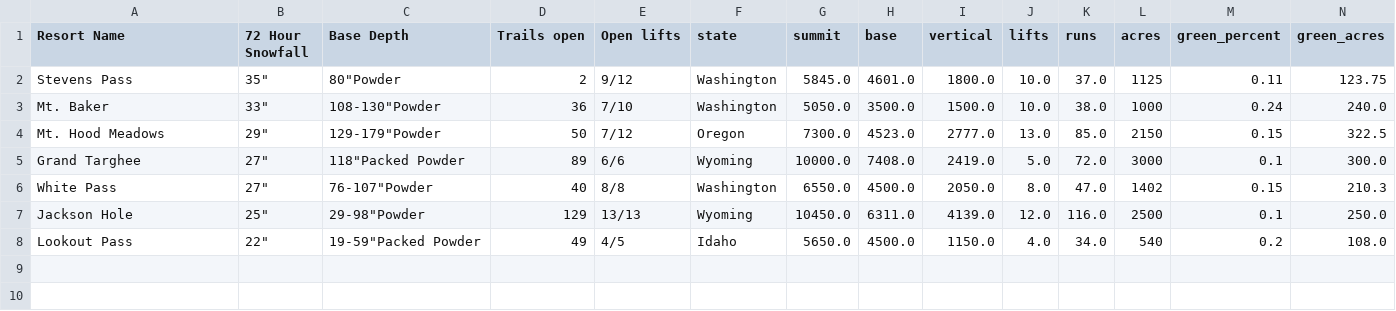
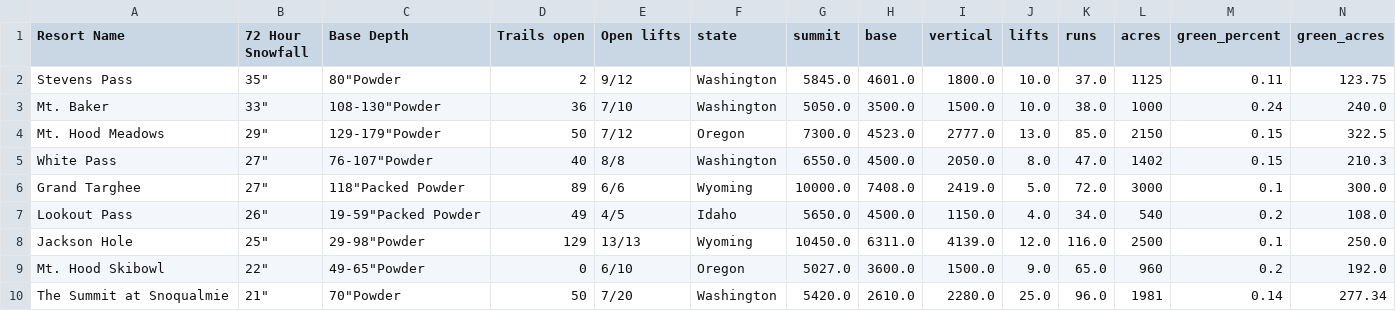
Before and after one commit to shayonkeating/schnarmap, a CSV file: frontend/schnar_map/public/data/daily_ski.csv, drawn as a sheet; only a part is shown; removed rows and columns are numbered as before the commit, all else as after; rows hold the shown columns only; the diff names each change by its address in the sheet, - before the commit and + after, or states it on an @@ line.

```diff
--- a/frontend/schnar_map/public/data/daily_ski.csv
+++ b/frontend/schnar_map/public/data/daily_ski.csv
@@ row 6 moved to row 5: White Pass @@
+row 7: Lookout Pass | 26" | 19-59"Packed Powder | 49 | 4/5 | Idaho | 5650.0 | 4500.0 | 1150.0 | 4.0 | 34.0 | 540 | 0.2 | 108.0
-row 8: Lookout Pass | 22" | 19-59"Packed Powder | 49 | 4/5 | Idaho | 5650.0 | 4500.0 | 1150.0 | 4.0 | 34.0 | 540 | 0.2 | 108.0
+row 9: Mt. Hood Skibowl | 22" | 49-65"Powder | 0 | 6/10 | Oregon | 5027.0 | 3600.0 | 1500.0 | 9.0 | 65.0 | 960 | 0.2 | 192.0
+row 10: The Summit at Snoqualmie | 21" | 70"Powder | 50 | 7/20 | Washington | 5420.0 | 2610.0 | 2280.0 | 25.0 | 96.0 | 1981 | 0.14 | 277.34
```
